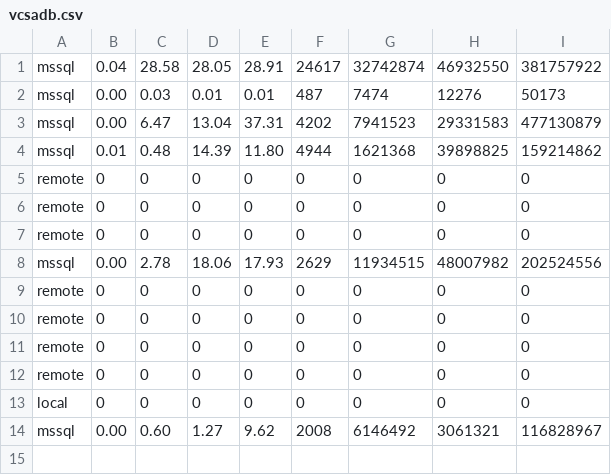
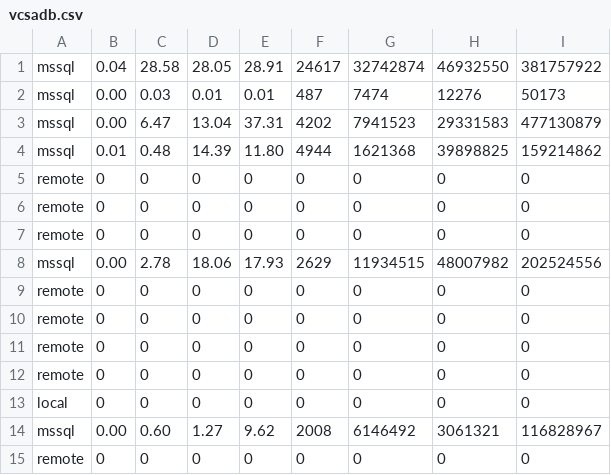
Before and after one commit to migrate2vcsa/stats, a CSV file: vcsadb.csv, drawn as a sheet; the diff names each change by its address in the sheet, - before the commit and + after, or states it on an @@ line.

Commit message:
Updated file

```diff
--- a/vcsadb.csv
+++ b/vcsadb.csv
+row 15: remote | 0 | 0 | 0 | 0 | 0 | 0 | 0 | 0
```
